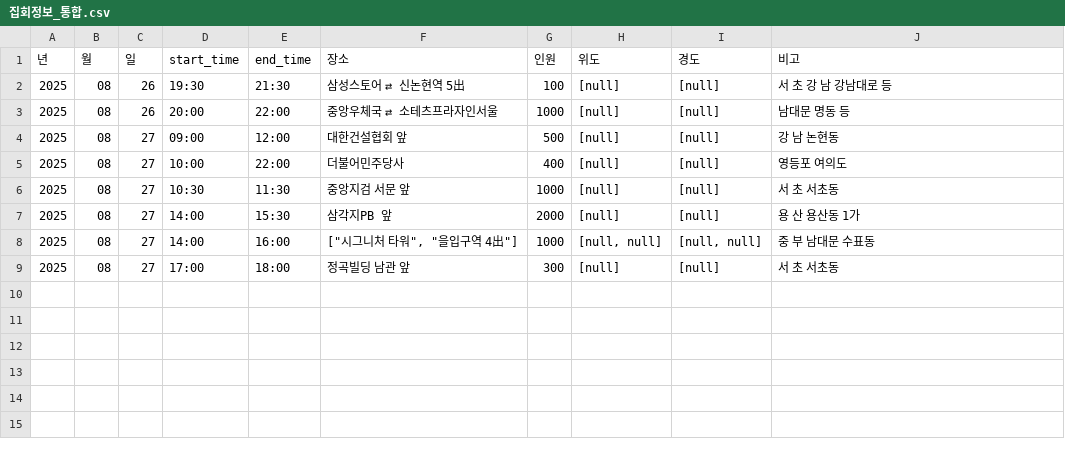
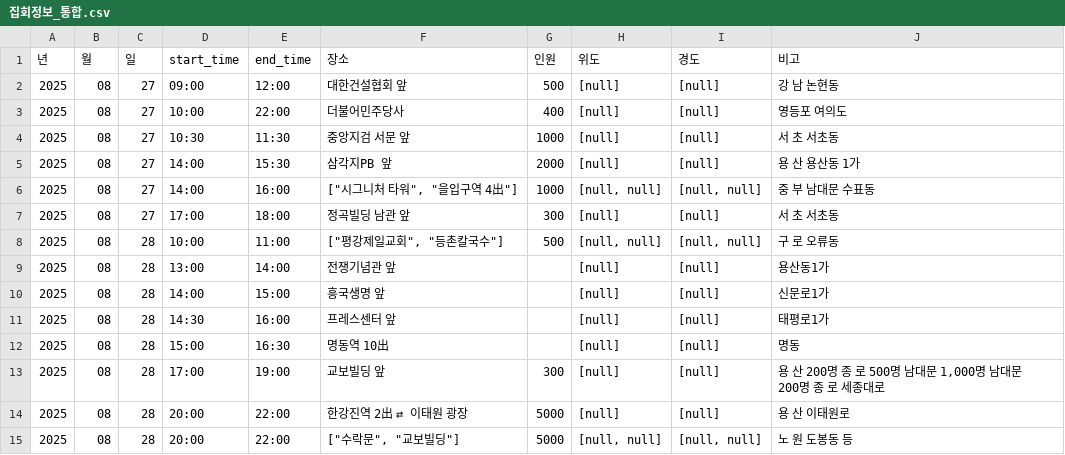
Before and after one commit to MinhaKim02/protest-crawling-database, a CSV file: data/집회정보_통합.csv, drawn as a sheet.

```diff
--- a/data/집회정보_통합.csv
+++ b/data/집회정보_통합.csv
@@ -1,4 +1,2 @@
 년,월,일,start_time,end_time,장소,인원,위도,경도,비고
-2025,08,26,19:30,21:30,삼성스토어 ⇄ 신논현역 5出,100,[null],[null],서 초 강 남 강남대로 등
-2025,08,26,20:00,22:00,중앙우체국 ⇄ 소테츠프라자인서울,1000,[null],[null],남대문 명동 등
 2025,08,27,09:00,12:00,대한건설협회 앞,500,[null],[null],강 남 논현동
@@ -9 +7,9 @@
 2025,08,27,17:00,18:00,정곡빌딩 남관 앞,300,[null],[null],서 초 서초동
+2025,08,28,10:00,11:00,"[""평강제일교회"", ""등촌칼국수""]",500,"[null, null]","[null, null]",구 로 오류동
+2025,08,28,13:00,14:00,전쟁기념관 앞,,[null],[null],용산동1가
+2025,08,28,14:00,15:00,흥국생명 앞,,[null],[null],신문로1가
+2025,08,28,14:30,16:00,프레스센터 앞,,[null],[null],태평로1가
+2025,08,28,15:00,16:30,명동역 10出,,[null],[null],명동
+2025,08,28,17:00,19:00,교보빌딩 앞,300,[null],[null],"용 산 200명 종 로 500명 남대문 1,000명 남대문 200명 종 로 세종대로"
+2025,08,28,20:00,22:00,한강진역 2出 ⇄ 이태원 광장,5000,[null],[null],용 산 이태원로
+2025,08,28,20:00,22:00,"[""수락문"", ""교보빌딩""]",5000,"[null, null]","[null, null]",노 원 도봉동 등
```
Also changed, not shown: 1 other file.
